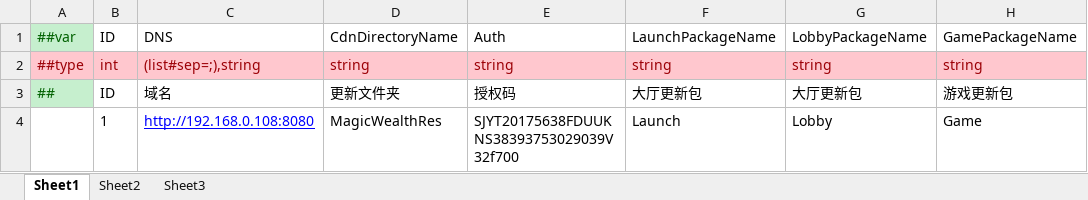
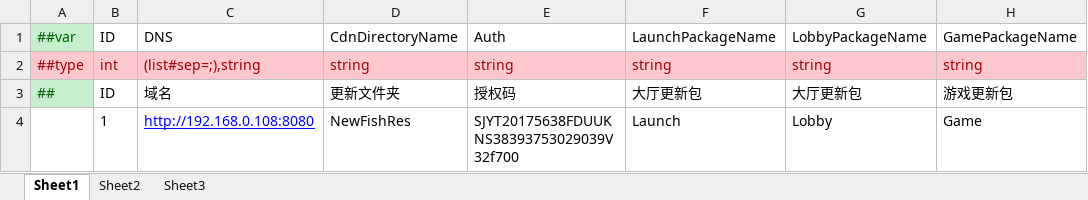
Before and after one commit to lyqilo/ClientConfig, an Excel workbook: LubanLaunchConfig/Datas/LaunchNwConfig.xlsx, sheet Sheet1, drawn as a sheet; only a part is shown; values as stored, in another font and other column widths than the file's, no borders; the diff names each change by its address in the sheet, - before the commit and + after, or states it on an @@ line.

```diff
--- a/LubanLaunchConfig/Datas/LaunchNwConfig.xlsx (sheet Sheet1)
+++ b/LubanLaunchConfig/Datas/LaunchNwConfig.xlsx (sheet Sheet1)
-D4: MagicWealthRes
+D4: NewFishRes
```
Also changed, not shown: LubanConfig/Datas/GameConfig.xlsx, 5 other files.
